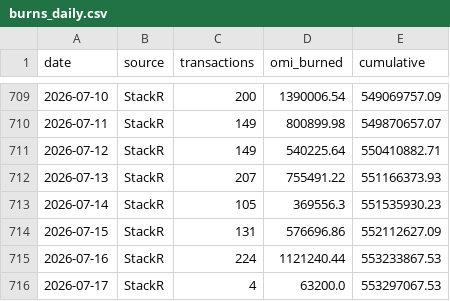
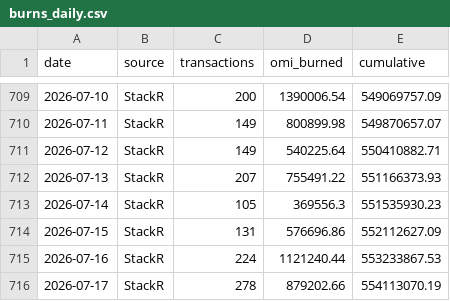
Before and after one commit to fanablefrance/jetonveve, a CSV file: data/burns_daily.csv, drawn as a sheet; only a part is shown, gaps mark what is left out.

```diff
--- a/data/burns_daily.csv
+++ b/data/burns_daily.csv
@@ -715,2 +715,2 @@ date,source,transactions,omi_burned,cumulative
 2026-07-16,StackR,224,1121240.44,553233867.53
-2026-07-17,StackR,4,63200.0,553297067.53
+2026-07-17,StackR,278,879202.66,554113070.19
```
Also changed, not shown: data/burns_split_daily.csv, 1 other file.
